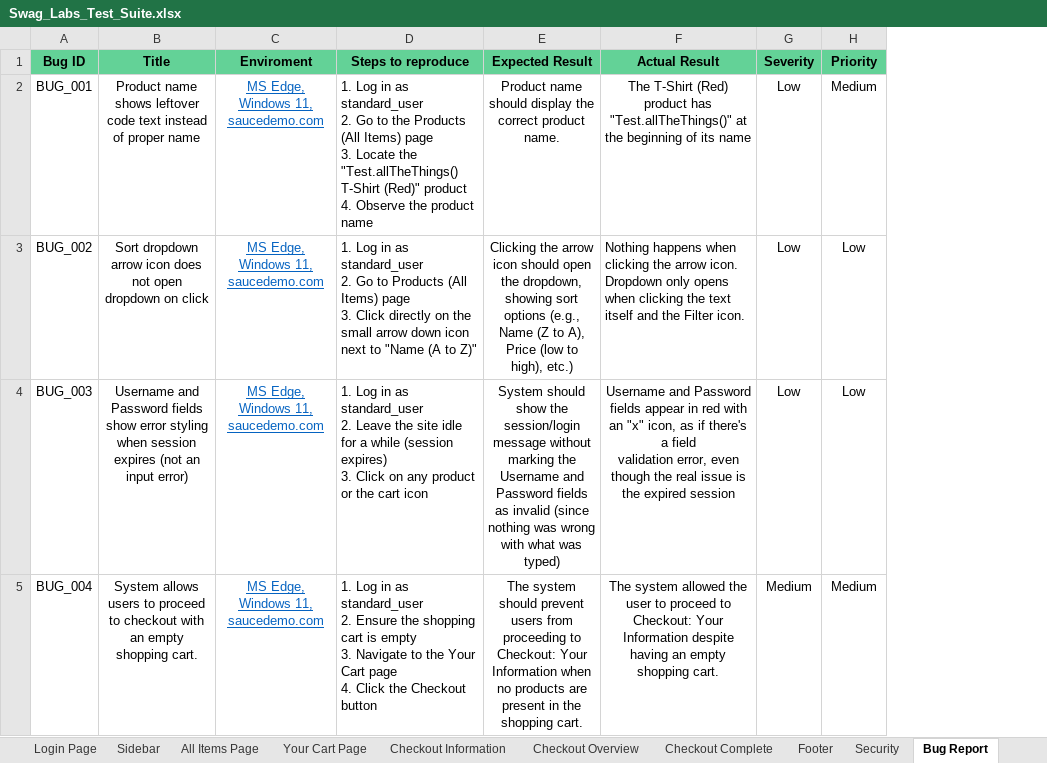
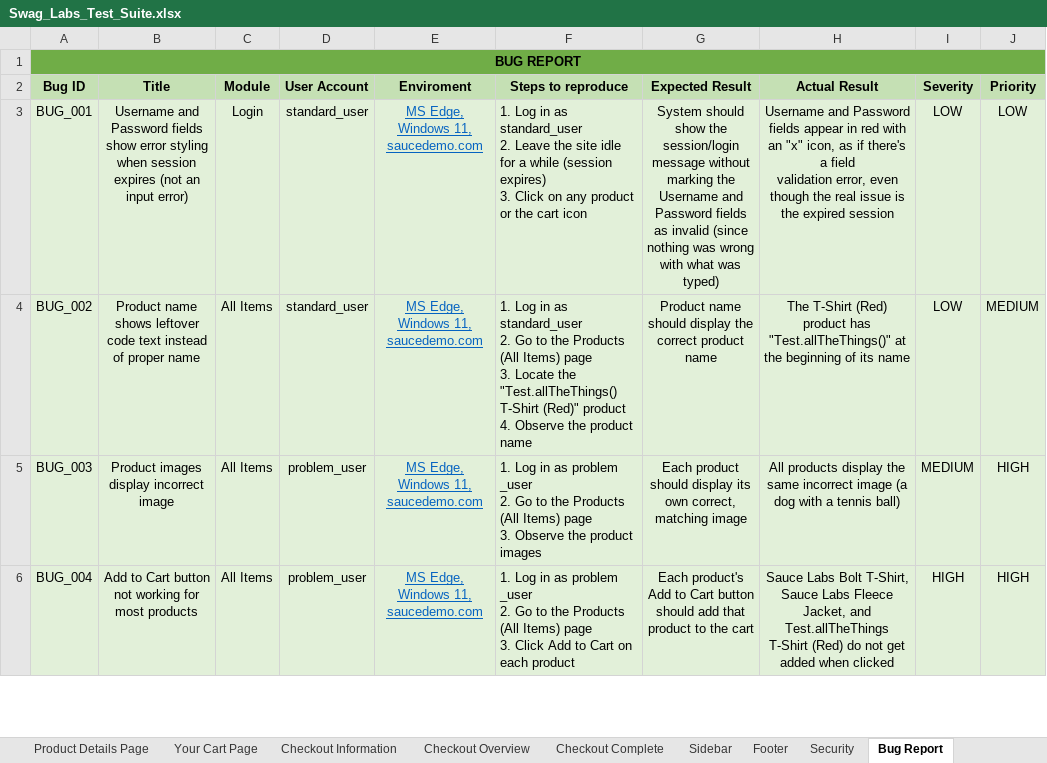
Before and after one commit to iammesina012/swag-labs-test-suite, an Excel workbook: Swag_Labs_Test_Suite.xlsx, sheet Bug Report, drawn as a sheet; only a part is shown; values as stored, in another font and other column widths than the file's, no borders; conditional formats not drawn; addresses are those after the commit; ↵ is a line break in a cell; the diff covers the shown part only; the diff names each change by its address in the sheet, - before the commit and + after, or states it on an @@ line.

Commit message:
Update QA test suite and bug reports

```diff
--- a/Swag_Labs_Test_Suite.xlsx (sheet Bug Report)
+++ b/Swag_Labs_Test_Suite.xlsx (sheet Bug Report)
+sheet tab: Product Details Page
@@ sheet tab order changed: Product Details Page | Your Cart Page | Checkout Information | Checkout Overview | Checkout Complete | Sidebar | Footer | Security | Bug Report @@
+column C (Module), rows 3-6: Login | All Items | All Items | All Items
+column D (User Account), rows 3-6: standard_user | standard_user | problem_user | problem_user
+row 1: BUG REPORT
-A2:B2 fill: #63D297
+A2:B2 fill: #C5E0B4
-E2:J2 fill: #63D297
+E2:J2 fill: #C5E0B4
-A3:B6 fill: none
+A3:B6 fill: #E2F0D9
-B3 (Title): Product name shows leftover code text instead of proper name
+B3 (Title): Username and Password fields show error styling when session expires (not an input error)
-E3:J6 fill: none
+E3:J6 fill: #E2F0D9
-F3 (Steps to reproduce): …standard_user ↵ 2. Go to the Products (All Items) page ↵ 3. Locate the "Test.allTheThings() T-Shirt (Red)" product ↵ 4. Observe the product name
+F3 (Steps to reproduce): …standard_user ↵ 2. Leave the site idle for a while (session expires) ↵ 3. Click on any product or the cart icon
-G3 (Expected Result): Product name should display the correct product name.
+G3 (Expected Result): System should show the session/login message without marking the Username and Password fields ↵ as invalid (since nothing was wrong with what was typed)
-H3 (Actual Result): The T-Shirt (Red) product has "Test.allTheThings()" at the beginning of its name
+H3 (Actual Result): Username and Password fields appear in red with an "x" icon, as if there's a field ↵ validation error, even though the real issue is the expired session
-I3:I4 (Severity): Low
+I3:I4 (Severity): LOW
-J3 (Priority): Medium
+J3 (Priority): LOW
-B4 (Title): Sort dropdown arrow icon does not open dropdown on click
+B4 (Title): Product name shows leftover code text instead of proper name
-F4 (Steps to reproduce): …Go to Products (All Items) page ↵ 3. Click directly on the small arrow down icon next to "Name (A to Z)"
+F4 (Steps to reproduce): …Go to the Products (All Items) page ↵ 3. Locate the "Test.allTheThings() T-Shirt (Red)" product ↵ 4. Observe the product name
-G4 (Expected Result): Clicking the arrow icon should open the dropdown, showing sort options (e.g., Name (Z to A), Price (low to high), etc.)
+G4 (Expected Result): Product name should display the correct product name
-H4 (Actual Result): Nothing happens when clicking the arrow icon. Dropdown only opens when clicking the text itself and the Filter icon.
+H4 (Actual Result): The T-Shirt (Red) product has "Test.allTheThings()" at the beginning of its name
-H4 alignment: left
+H4 alignment: center
-J4 (Priority): Low
+J4 (Priority): MEDIUM
-B5 (Title): Username and Password fields show error styling when session expires (not an input error)
+B5 (Title): Product images display incorrect image
-F5 (Steps to reproduce): …in as standard_user ↵ 2. Leave the site idle for a while (session expires) ↵ 3. Click on any product or the cart icon
+F5 (Steps to reproduce): …in as problem _user ↵ 2. Go to the Products (All Items) page ↵ 3. Observe the product images
-G5 (Expected Result): System should show the session/login message without marking the Username and Password fields ↵ as invalid (since nothing was wrong with what was typed)
+G5 (Expected Result): Each product should display its own correct, matching image
-H5 (Actual Result): Username and Password fields appear in red with an "x" icon, as if there's a field ↵ validation error, even though the real issue is the expired session
+H5 (Actual Result): All products display the same incorrect image (a dog with a tennis ball)
-I5 (Severity): Low
+I5 (Severity): MEDIUM
-J5 (Priority): Low
+J5 (Priority): HIGH
-B6 (Title): System allows users to proceed to checkout with an empty shopping cart.
+B6 (Title): Add to Cart button not working for most products
-F6 (Steps to reproduce): …in as standard_user ↵ 2. Ensure the shopping cart is empty ↵ 3. Navigate to the Your Cart page ↵ 4. Click the Checkout button
+F6 (Steps to reproduce): …in as problem _user ↵ 2. Go to the Products (All Items) page ↵ 3. Click Add to Cart on each product
-G6 (Expected Result): The system should prevent users from proceeding to Checkout: Your Information when no products are present in the shopping cart.
+G6 (Expected Result): Each product's Add to Cart button should add that product to the cart
-H6 (Actual Result): The system allowed the user to proceed to Checkout: Your Information despite having an empty shopping cart.
+H6 (Actual Result): Sauce Labs Bolt T-Shirt, Sauce Labs Fleece Jacket, and Test.allTheThings T-Shirt (Red) do not get added when clicked
-I6 (Severity): Medium
+I6 (Severity): HIGH
-J6 (Priority): Medium
+J6 (Priority): HIGH
```
Also changed, not shown: 11 added rows elsewhere in this sheet, sheet All Items Page, sheet Your Cart Page, sheet Checkout Information, sheet Sidebar, sheet Login Page, sheet Footer, 3 more sheets.
